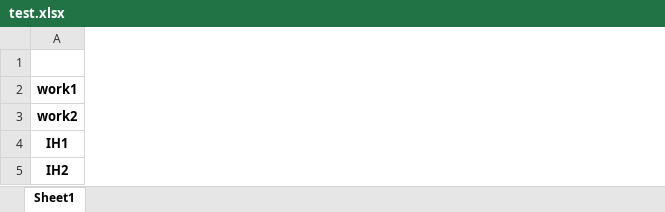
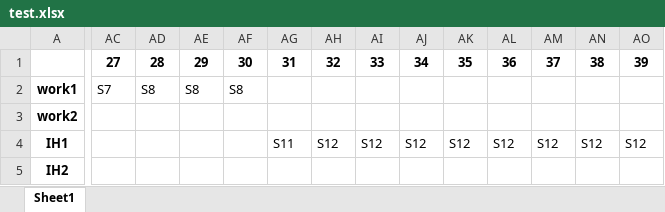
Before and after one commit to Kazuaki-Yokota/Research, an Excel workbook: Nav_System/Nav_System/test.xlsx, sheet Sheet1, drawn as a sheet; only a part is shown, gaps mark what is left out; values as stored, in another font and other column widths than the file's, no borders; the diff covers the shown part only; the diff names each change by its address in the sheet, - before the commit and + after, or states it on an @@ line.

```diff
--- a/Nav_System/Nav_System/test.xlsx (sheet Sheet1)
+++ b/Nav_System/Nav_System/test.xlsx (sheet Sheet1)
+column AC, rows 1-2: 27 | S7
+column AD, rows 1-2: 28 | S8
+column AE, rows 1-2: 29 | S8
+column AF, rows 1-2: 30 | S8
+column AG, rows 1-4: 31 |  |  | S11
+column AH, rows 1-4: 32 |  |  | S12
+column AI, rows 1-4: 33 |  |  | S12
+column AJ, rows 1-4: 34 |  |  | S12
+column AK, rows 1-4: 35 |  |  | S12
+column AL, rows 1-4: 36 |  |  | S12
+column AM, rows 1-4: 37 |  |  | S12
+column AN, rows 1-4: 38 |  |  | S12
+column AO, rows 1-4: 39 |  |  | S12
```
Also changed, not shown: 30 added columns and 31 edited cells elsewhere in this sheet, 2 other files.
